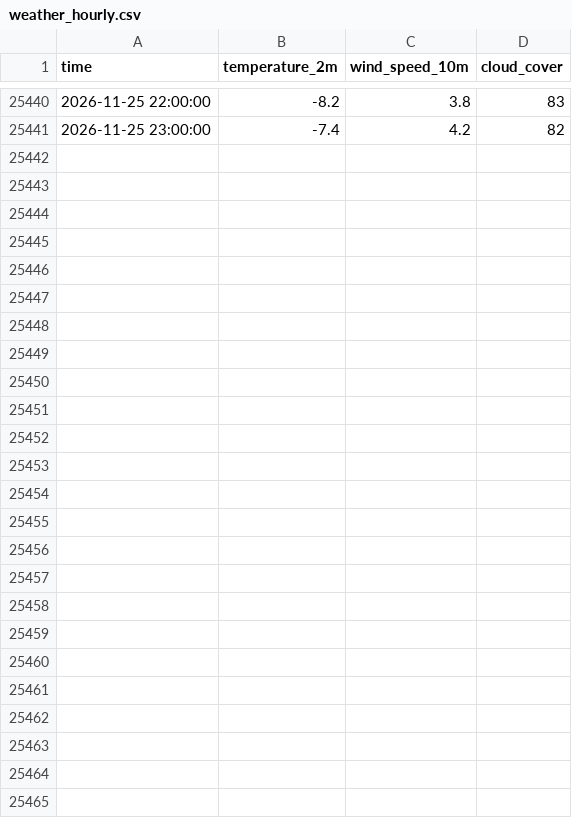
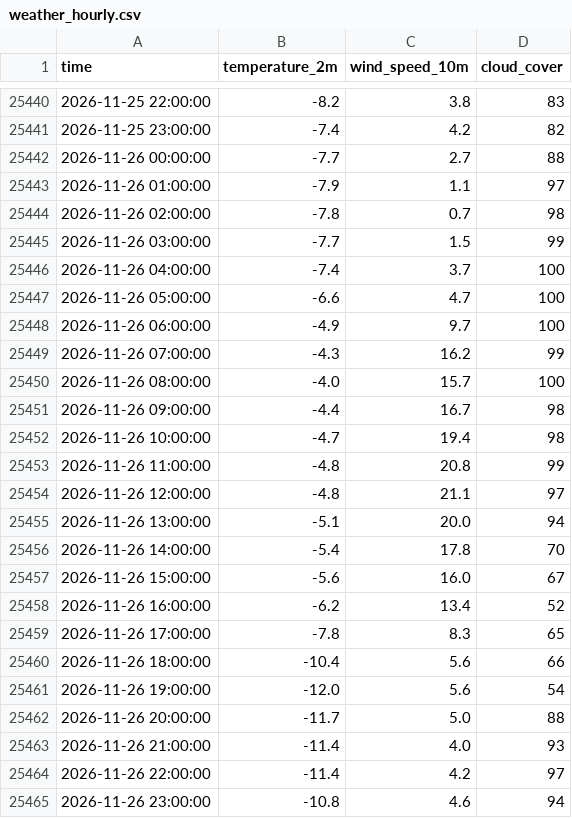
Before and after one commit to javkhlantug-eng/pfc, a CSV file: data/weather_hourly.csv, drawn as a sheet; only a part is shown, gaps mark what is left out; the diff names each change by its address in the sheet, - before the commit and + after, or states it on an @@ line.

```diff
--- a/data/weather_hourly.csv
+++ b/data/weather_hourly.csv
+row 25442: 2026-11-26 00:00:00 | -7.7 | 2.7 | 88
+row 25443: 2026-11-26 01:00:00 | -7.9 | 1.1 | 97
+row 25444: 2026-11-26 02:00:00 | -7.8 | 0.7 | 98
+row 25445: 2026-11-26 03:00:00 | -7.7 | 1.5 | 99
+row 25446: 2026-11-26 04:00:00 | -7.4 | 3.7 | 100
+row 25447: 2026-11-26 05:00:00 | -6.6 | 4.7 | 100
+row 25448: 2026-11-26 06:00:00 | -4.9 | 9.7 | 100
+row 25449: 2026-11-26 07:00:00 | -4.3 | 16.2 | 99
+row 25450: 2026-11-26 08:00:00 | -4.0 | 15.7 | 100
+row 25451: 2026-11-26 09:00:00 | -4.4 | 16.7 | 98
+row 25452: 2026-11-26 10:00:00 | -4.7 | 19.4 | 98
+row 25453: 2026-11-26 11:00:00 | -4.8 | 20.8 | 99
+row 25454: 2026-11-26 12:00:00 | -4.8 | 21.1 | 97
+row 25455: 2026-11-26 13:00:00 | -5.1 | 20.0 | 94
+row 25456: 2026-11-26 14:00:00 | -5.4 | 17.8 | 70
+row 25457: 2026-11-26 15:00:00 | -5.6 | 16.0 | 67
+row 25458: 2026-11-26 16:00:00 | -6.2 | 13.4 | 52
+row 25459: 2026-11-26 17:00:00 | -7.8 | 8.3 | 65
+row 25460: 2026-11-26 18:00:00 | -10.4 | 5.6 | 66
+row 25461: 2026-11-26 19:00:00 | -12.0 | 5.6 | 54
+row 25462: 2026-11-26 20:00:00 | -11.7 | 5.0 | 88
+row 25463: 2026-11-26 21:00:00 | -11.4 | 4.0 | 93
+row 25464: 2026-11-26 22:00:00 | -11.4 | 4.2 | 97
+row 25465: 2026-11-26 23:00:00 | -10.8 | 4.6 | 94
```
Also changed, not shown: data/forecast_log.csv, data/nowcast_log.csv, 10 other files.
